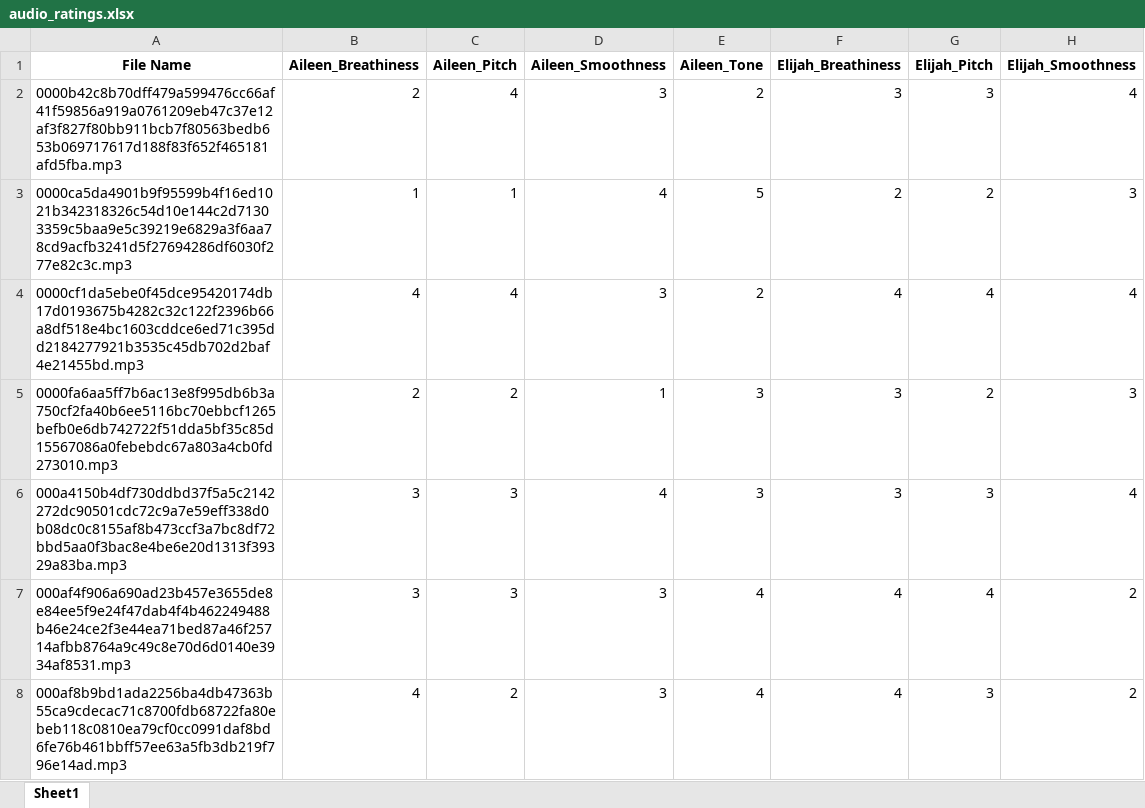
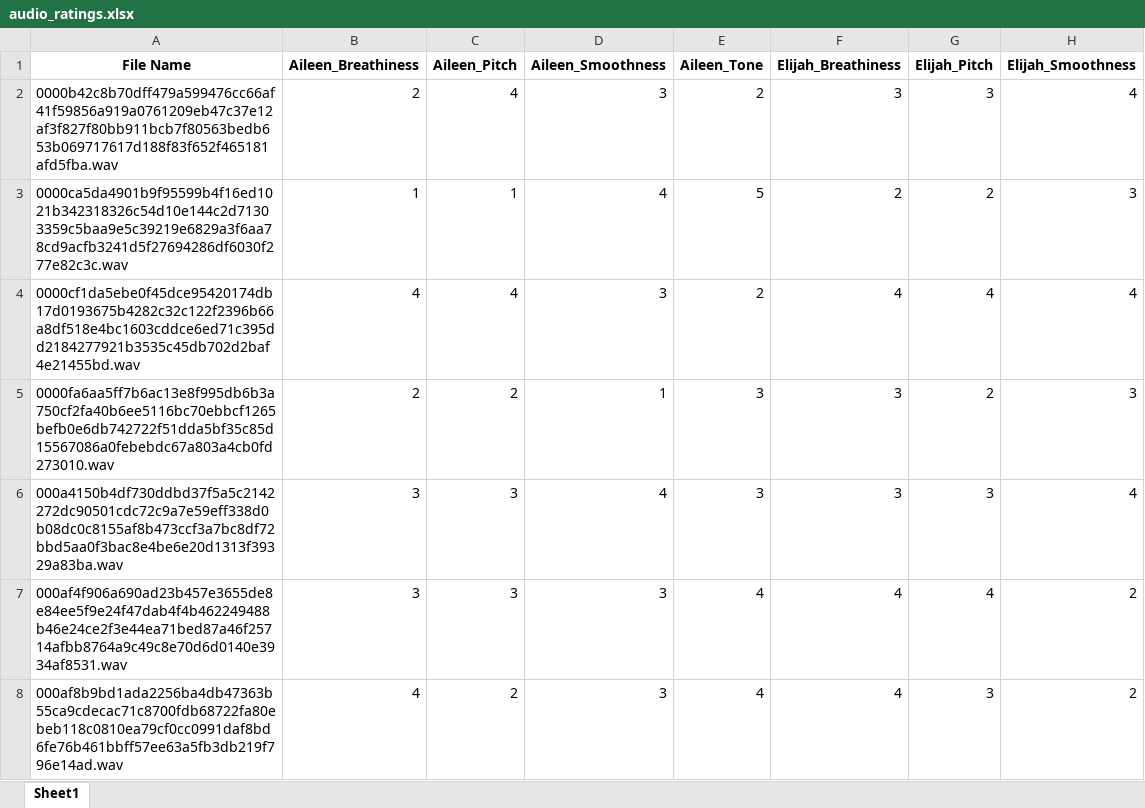
Before and after one commit to isaiahdoyle/timb-re-synthesis, an Excel workbook: audio_ratings.xlsx, sheet Sheet1, drawn as a sheet; only a part is shown; values as stored, in another font and other column widths than the file's, no borders; the diff covers the shown part only; the diff names each change by its address in the sheet, - before the commit and + after, or states it on an @@ line.

```diff
--- a/audio_ratings.xlsx (sheet Sheet1)
+++ b/audio_ratings.xlsx (sheet Sheet1)
-A2 (File Name): 0000b42c8b70dff479a599476cc66af41f59856a919a0761209eb47c37e12af3f827f80bb911bcb7f80563bedb653b069717617d188f83f652f465181afd5fba.mp3
+A2 (File Name): 0000b42c8b70dff479a599476cc66af41f59856a919a0761209eb47c37e12af3f827f80bb911bcb7f80563bedb653b069717617d188f83f652f465181afd5fba.wav
-A3 (File Name): 0000ca5da4901b9f95599b4f16ed1021b342318326c54d10e144c2d71303359c5baa9e5c39219e6829a3f6aa78cd9acfb3241d5f27694286df6030f277e82c3c.mp3
+A3 (File Name): 0000ca5da4901b9f95599b4f16ed1021b342318326c54d10e144c2d71303359c5baa9e5c39219e6829a3f6aa78cd9acfb3241d5f27694286df6030f277e82c3c.wav
-A4 (File Name): 0000cf1da5ebe0f45dce95420174db17d0193675b4282c32c122f2396b66a8df518e4bc1603cddce6ed71c395dd2184277921b3535c45db702d2baf4e21455bd.mp3
+A4 (File Name): 0000cf1da5ebe0f45dce95420174db17d0193675b4282c32c122f2396b66a8df518e4bc1603cddce6ed71c395dd2184277921b3535c45db702d2baf4e21455bd.wav
-A5 (File Name): 0000fa6aa5ff7b6ac13e8f995db6b3a750cf2fa40b6ee5116bc70ebbcf1265befb0e6db742722f51dda5bf35c85d15567086a0febebdc67a803a4cb0fd273010.mp3
+A5 (File Name): 0000fa6aa5ff7b6ac13e8f995db6b3a750cf2fa40b6ee5116bc70ebbcf1265befb0e6db742722f51dda5bf35c85d15567086a0febebdc67a803a4cb0fd273010.wav
-A6 (File Name): 000a4150b4df730ddbd37f5a5c2142272dc90501cdc72c9a7e59eff338d0b08dc0c8155af8b473ccf3a7bc8df72bbd5aa0f3bac8e4be6e20d1313f39329a83ba.mp3
+A6 (File Name): 000a4150b4df730ddbd37f5a5c2142272dc90501cdc72c9a7e59eff338d0b08dc0c8155af8b473ccf3a7bc8df72bbd5aa0f3bac8e4be6e20d1313f39329a83ba.wav
-A7 (File Name): 000af4f906a690ad23b457e3655de8e84ee5f9e24f47dab4f4b462249488b46e24ce2f3e44ea71bed87a46f25714afbb8764a9c49c8e70d6d0140e3934af8531.mp3
+A7 (File Name): 000af4f906a690ad23b457e3655de8e84ee5f9e24f47dab4f4b462249488b46e24ce2f3e44ea71bed87a46f25714afbb8764a9c49c8e70d6d0140e3934af8531.wav
-A8 (File Name): 000af8b9bd1ada2256ba4db47363b55ca9cdecac71c8700fdb68722fa80ebeb118c0810ea79cf0cc0991daf8bd6fe76b461bbff57ee63a5fb3db219f796e14ad.mp3
+A8 (File Name): 000af8b9bd1ada2256ba4db47363b55ca9cdecac71c8700fdb68722fa80ebeb118c0810ea79cf0cc0991daf8bd6fe76b461bbff57ee63a5fb3db219f796e14ad.wav
```
Also changed, not shown: 650 edited cells elsewhere in this sheet, 5 other files.
